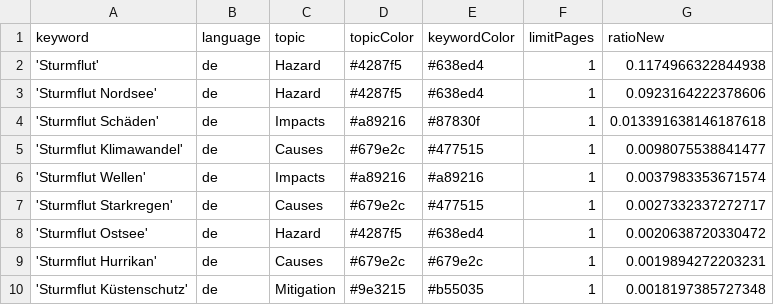
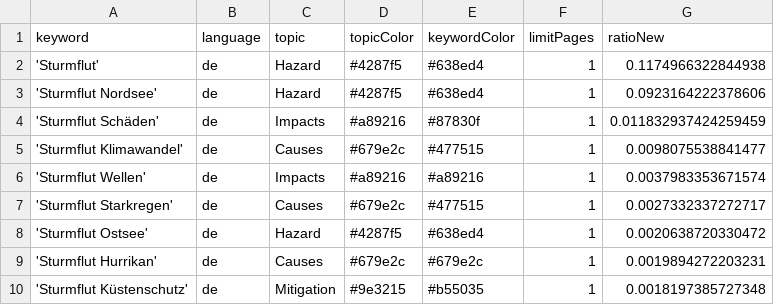
Before and after one commit to MomoMusic/surgeIsComing, a CSV file: keywords.csv, drawn as a sheet; only a part is shown.

Commit message:
Commit from GitHub Actions (harvest:0.0)

```diff
--- a/keywords.csv
+++ b/keywords.csv
@@ -3,3 +3,3 @@ keyword,language,topic,topicColor,keywordColor,limitPages,ratioNew
 'Sturmflut Nordsee',de,Hazard,#4287f5,#638ed4,1,0.0923164222378606
-'Sturmflut Schäden',de,Impacts,#a89216,#87830f,1,0.013391638146187618
+'Sturmflut Schäden',de,Impacts,#a89216,#87830f,1,0.011832937424259459
 'Sturmflut Klimawandel',de,Causes,#679e2c,#477515,1,0.0098075538841477
```
